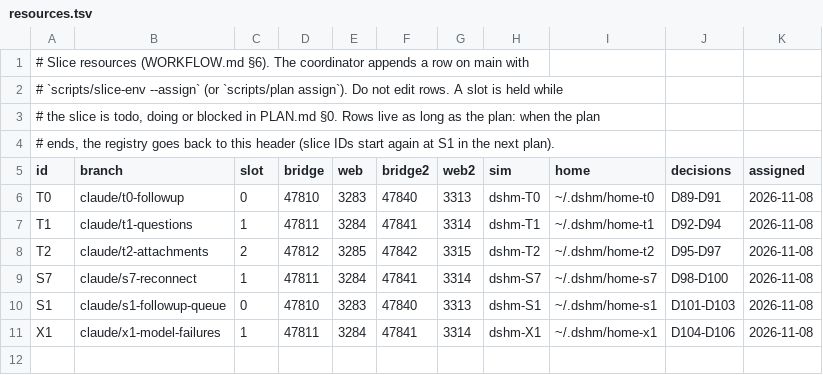
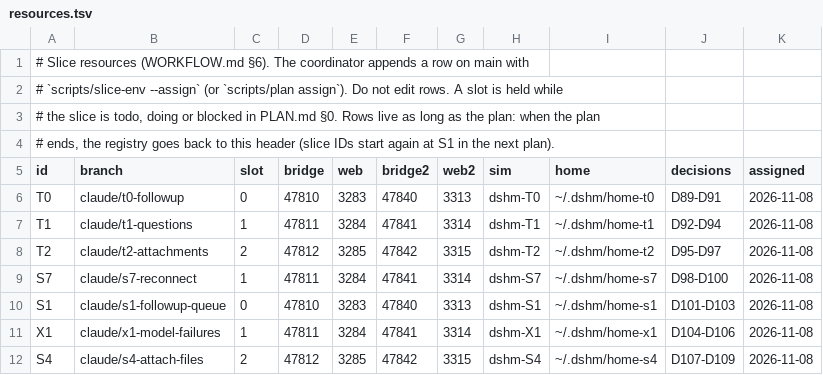
Before and after one commit to laichang/dsh-mobile, a TSV file: scripts/resources.tsv, drawn as a sheet; the diff names each change by its address in the sheet, - before the commit and + after, or states it on an @@ line.

```diff
--- a/scripts/resources.tsv
+++ b/scripts/resources.tsv
+row 12: S4 | claude/s4-attach-files | 2 | 47812 | 3285 | 47842 | 3315 | dshm-S4 | ~/.dshm/home-s4 | D107-D109 | 2026-11-08
```
Also changed, not shown: 1 other file.
